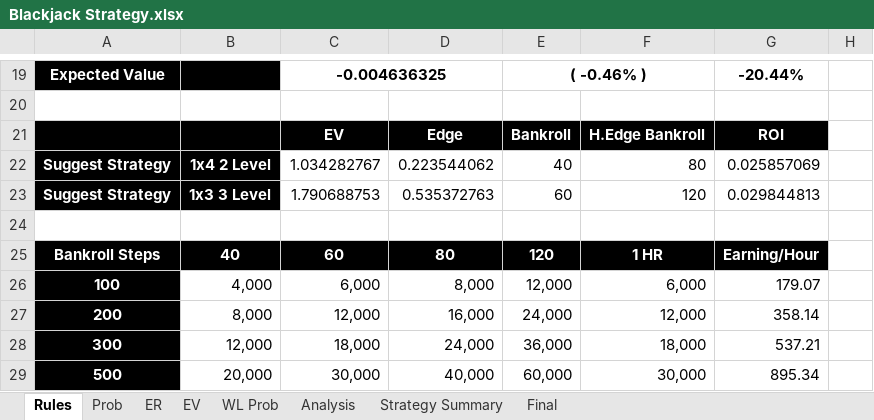
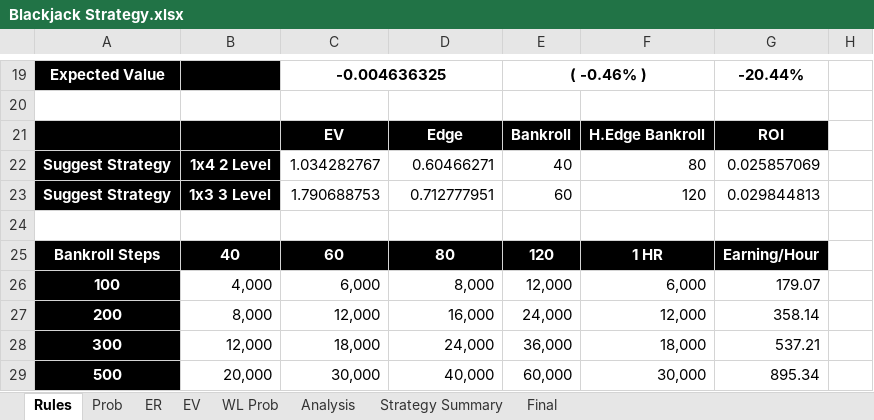
Before and after one commit to luozongbao/BlackjackStrategy, an Excel workbook: Blackjack Strategy.xlsx, sheet Rules, drawn as a sheet; only a part is shown, gaps mark what is left out; values as stored, in another font and other column widths than the file's, no borders; conditional formats not drawn; the diff names each change by its address in the sheet, - before the commit and + after, or states it on an @@ line.

```diff
--- a/Blackjack Strategy.xlsx (sheet Rules)
+++ b/Blackjack Strategy.xlsx (sheet Rules)
-D22: 0.223544062
+D22: 0.60466271
-D23: 0.535372763
+D23: 0.712777951
```
Also changed, not shown: sheet Strategy Summary, sheet Final.
